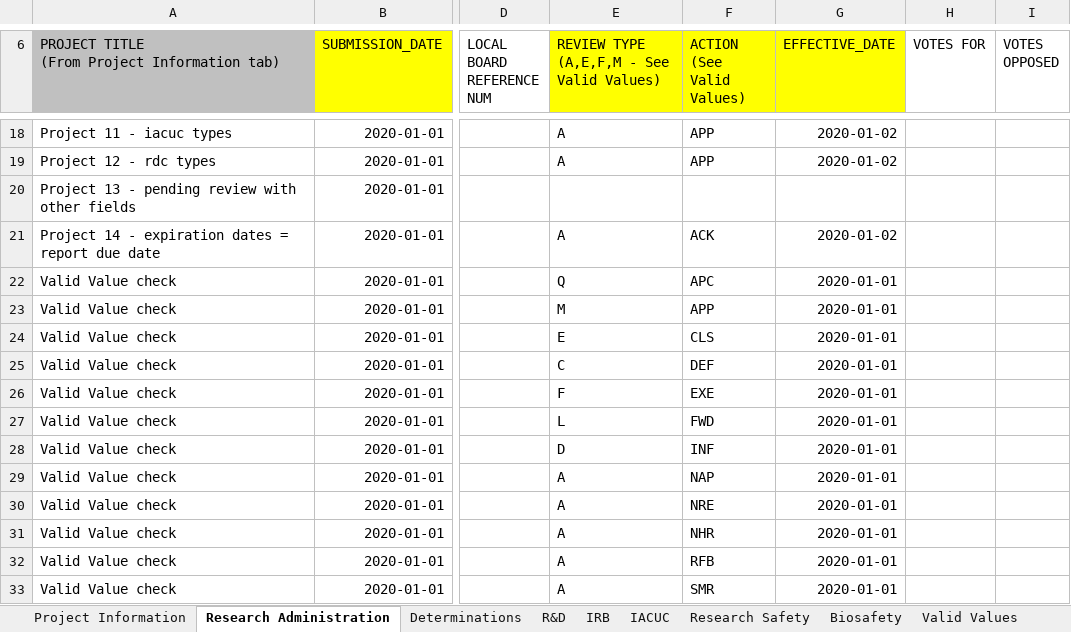
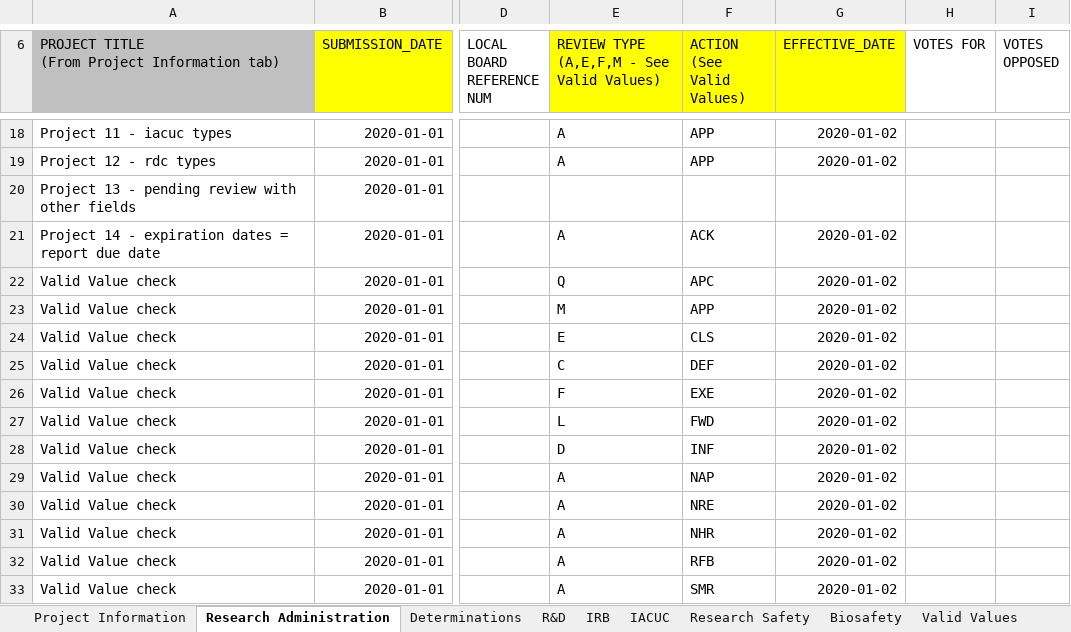
Before and after one commit to shalarewicz/conversion_check, an Excel workbook: tst/Test Data Conversion Model.xlsx, sheet Research Administration, drawn as a sheet; only a part is shown, gaps mark what is left out; values as stored, in another font and other column widths than the file's, no borders; conditional formats not drawn; the diff covers the shown part only; the diff names each change by its address in the sheet, - before the commit and + after, or states it on an @@ line.

Commit message:
Additional Date Checks. Check that all submission reviewed. Details in README

```diff
--- a/tst/Test Data Conversion Model.xlsx (sheet Research Administration)
+++ b/tst/Test Data Conversion Model.xlsx (sheet Research Administration)
-G22:G33 (EFFECTIVE_DATE): 2020-01-01
+G22:G33 (EFFECTIVE_DATE): 2020-01-02
```
Also changed, not shown: 4 added rows and 11 edited cells elsewhere in this sheet, sheet IACUC, sheet Project Information, sheet IRB, sheet Determinations, sheet R&D, sheet Research Safety, 1 more sheet, 5 other files.
